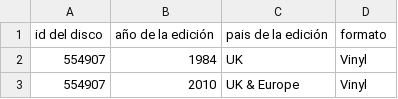
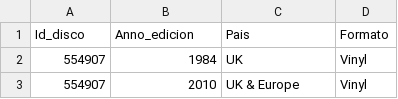
Before and after one commit to anaspii/BBDD, a CSV file: PL2/ediciones.csv, drawn as a sheet; only a part is shown.

```diff
--- a/PL2/ediciones.csv
+++ b/PL2/ediciones.csv
@@ -1,2 +1,2 @@
-id del disco;año de la edición;pais de la edición;formato
+Id_disco;Anno_edicion;Pais;Formato
 554907;1984;UK;Vinyl
```
Also changed, not shown: PL2/canciones.csv, PL2/discos.csv, 7 other files.
